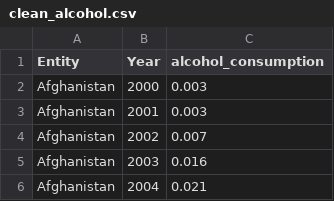
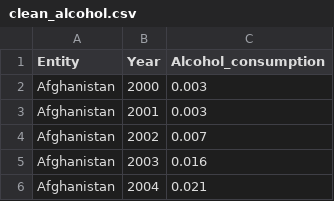
Before and after one commit to MxDiederick/Group29, a CSV file: alcohol vs happiness/data/clean_alcohol.csv, drawn as a sheet; only a part is shown.

```diff
--- a/alcohol vs happiness/data/clean_alcohol.csv
+++ b/alcohol vs happiness/data/clean_alcohol.csv
@@ -1,2 +1,2 @@
-Entity,Year,alcohol_consumption
+Entity,Year,Alcohol_consumption
 Afghanistan,2000,0.003
```
Also changed, not shown: alcohol vs happiness/data/merged_cantril_alcohol.csv, alcohol vs happiness/data/merged_mental_alcohol.csv, 2 other files.
